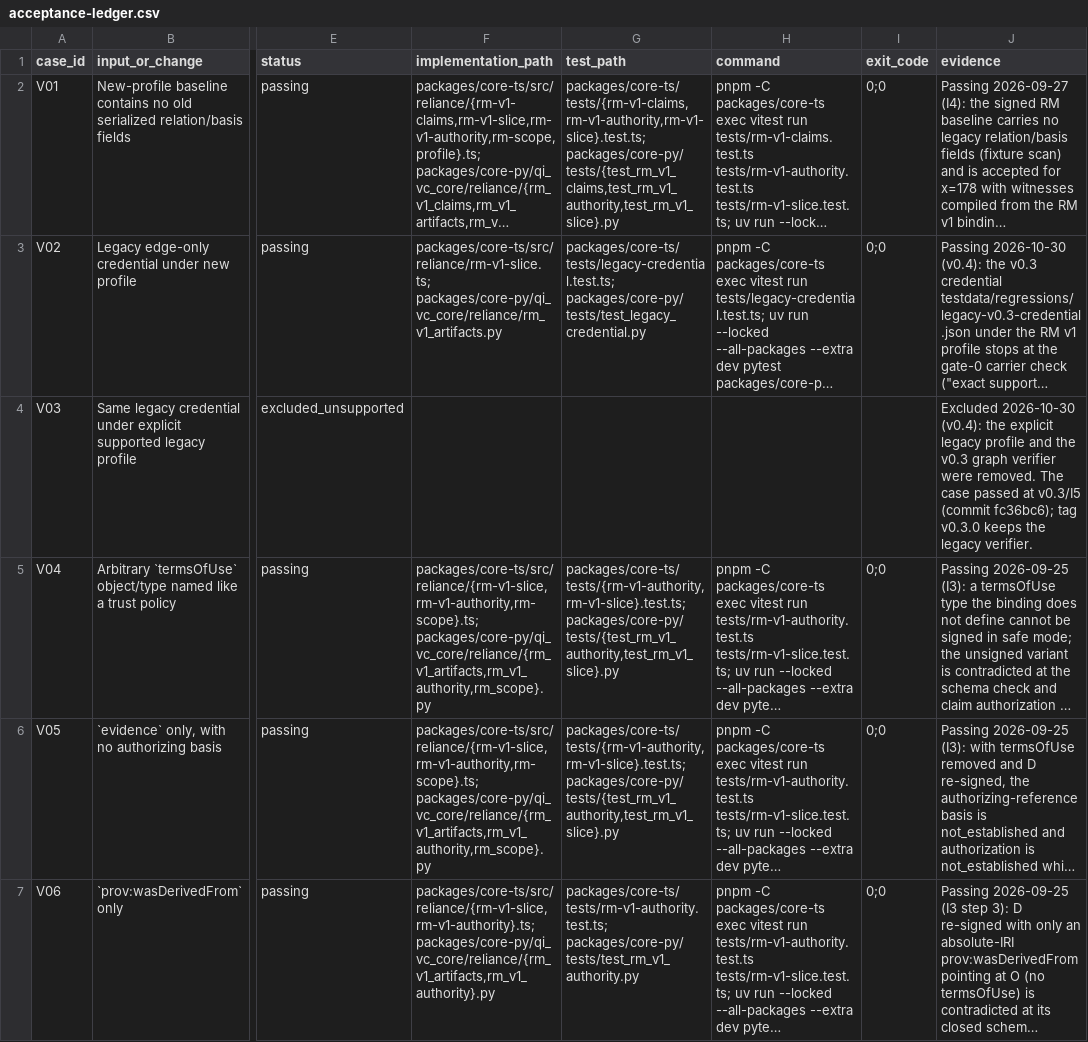
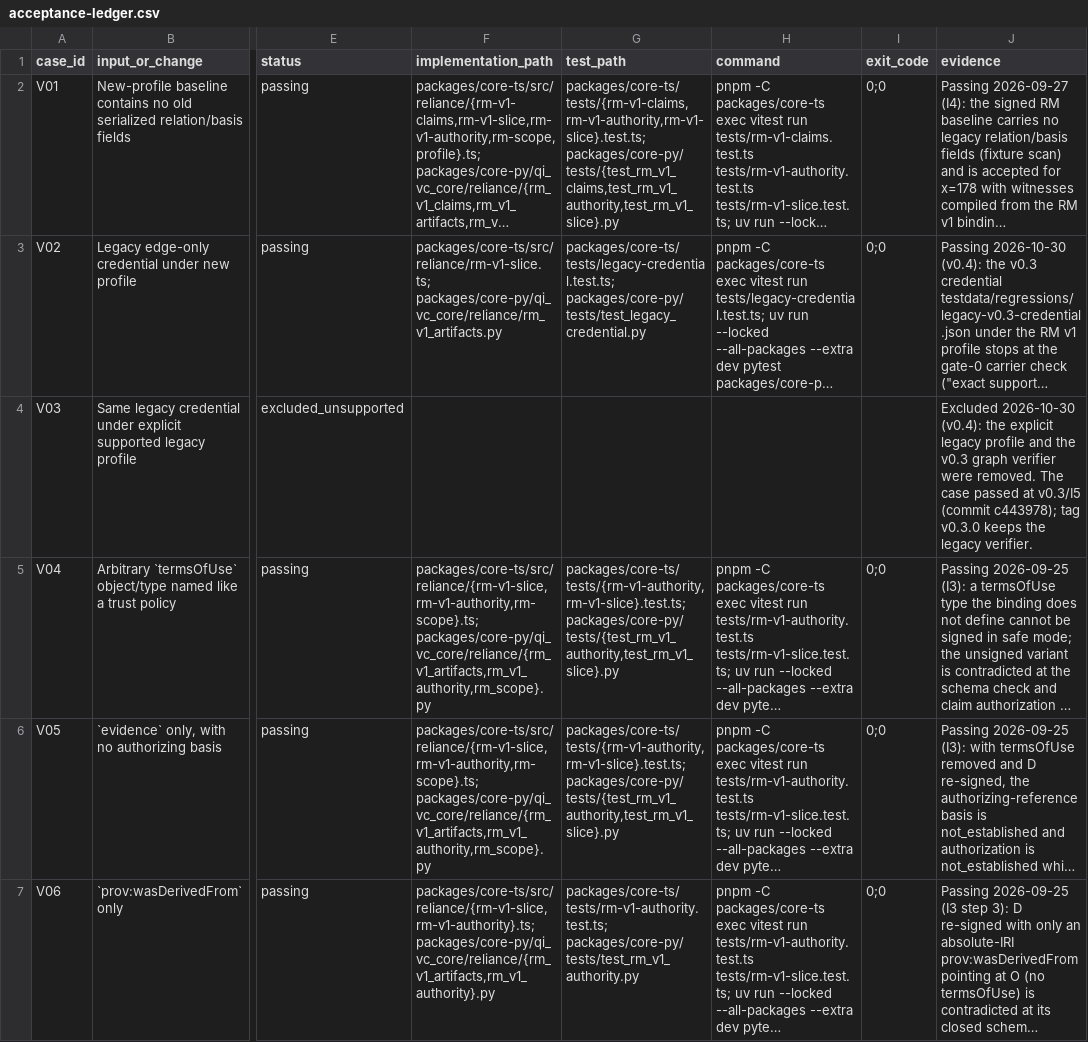
Before and after one commit to monavari/VC4QI, a CSV file: docs/acceptance-ledger.csv, drawn as a sheet; only a part is shown, gaps mark what is left out; long unchanged cells end in …; the diff names each change by its address in the sheet, - before the commit and + after, or states it on an @@ line.

```diff
--- a/docs/acceptance-ledger.csv
+++ b/docs/acceptance-ledger.csv
-J4 (evidence): …v0.3/I5 (commit fc36bc6); tag v0.3.0…
+J4 (evidence): …v0.3/I5 (commit c443978); tag v0.3.0…
```
Also changed, not shown: 2 other files.
